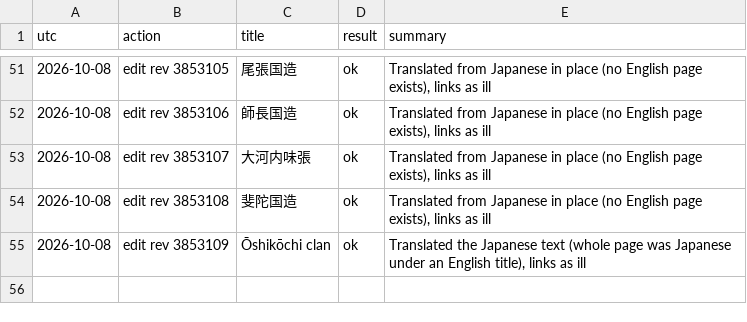
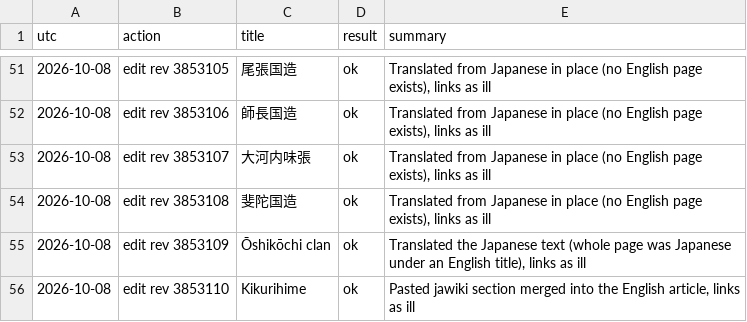
Before and after one commit to EmmaLeonhart/shintowiki-scripts, a TSV file: shinto_miraheze/browser_wiki/edit_log.tsv, drawn as a sheet; only a part is shown, gaps mark what is left out; the diff names each change by its address in the sheet, - before the commit and + after, or states it on an @@ line.

```diff
--- a/shinto_miraheze/browser_wiki/edit_log.tsv
+++ b/shinto_miraheze/browser_wiki/edit_log.tsv
+row 56: 2026-10-08 | edit rev 3853110 | Kikurihime | ok | Pasted jawiki section merged into the English article, links as ill
```
Also changed, not shown: 2 other files.
